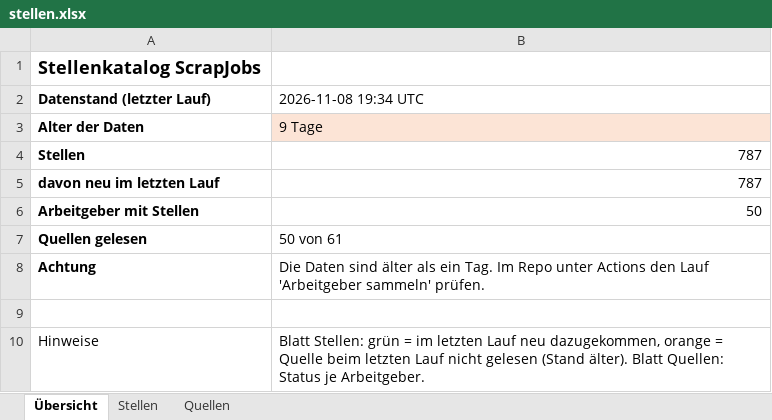
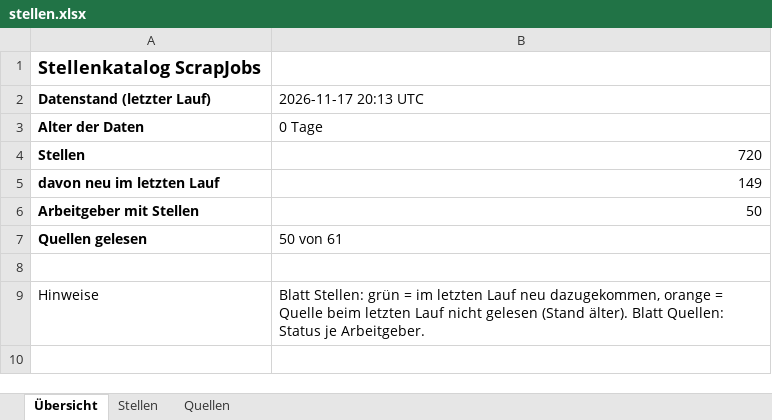
Before and after one commit to Penetrationpasi-hub/ScrapJobs, an Excel workbook: stellen.xlsx, sheet Übersicht, drawn as a sheet; values as stored, in another font and other column widths than the file's, no borders; the diff names each change by its address in the sheet, - before the commit and + after, or states it on an @@ line.

```diff
--- a/stellen.xlsx (sheet Übersicht)
+++ b/stellen.xlsx (sheet Übersicht)
-B2: 2026-11-08 19:34 UTC
+B2: 2026-11-17 20:13 UTC
-B3 (2026-11-17 20:13 UTC): 9 Tage
+B3 (2026-11-17 20:13 UTC): 0 Tage
-B3 fill: #FCE4D6
+B3 fill: none
-B4 (2026-11-17 20:13 UTC): 787
+B4 (2026-11-17 20:13 UTC): 720
-B5 (2026-11-17 20:13 UTC): 787
+B5 (2026-11-17 20:13 UTC): 149
-row 8: Achtung | Die Daten sind älter als ein Tag. Im Repo unter Actions den Lauf 'Arbeitgeber sammeln' prüfen.
```
Also changed, not shown: sheet Stellen, sheet Quellen, 2 other files.
